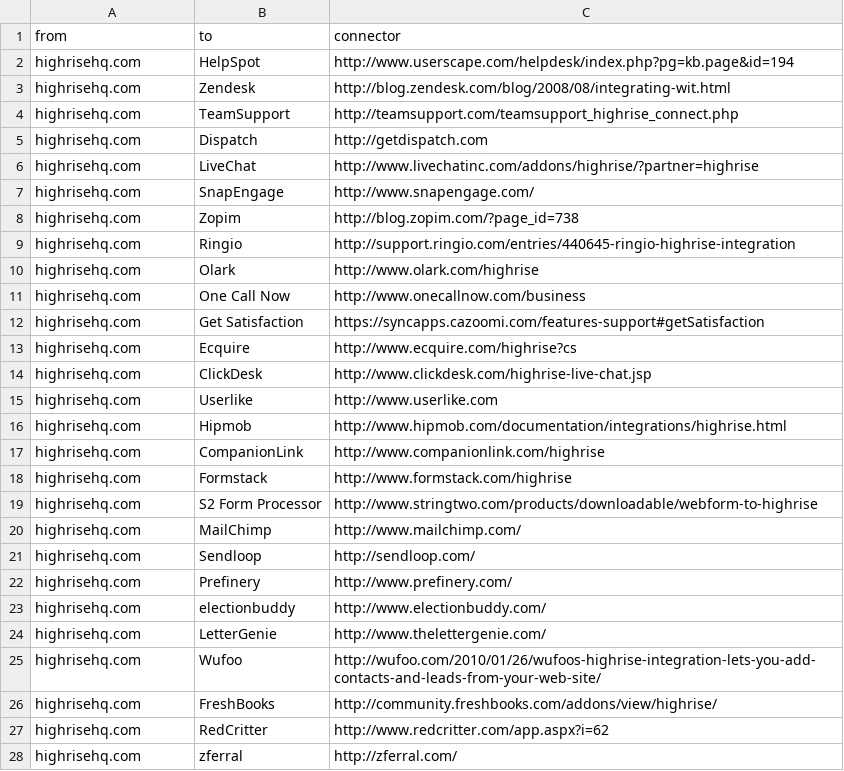
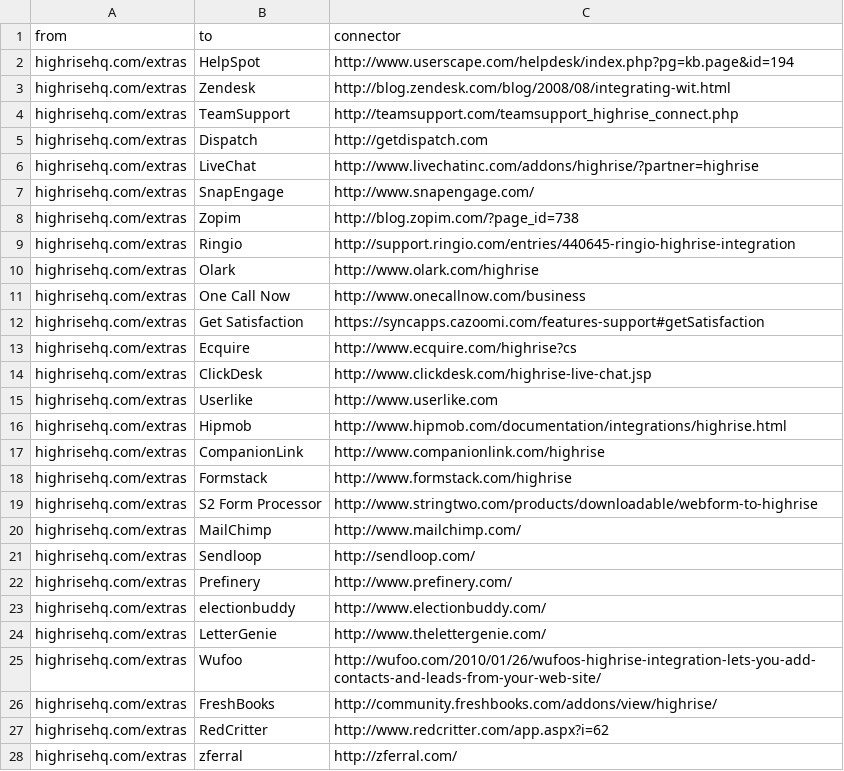
Before and after one commit to scraperwiki/res35, a CSV file: connectors.csv, drawn as a sheet; only a part is shown; the diff covers the shown part only.

Commit message:
add the /extras linkn

```diff
--- a/connectors.csv
+++ b/connectors.csv
@@ -1,28 +1,28 @@
 from,to,connector
-highrisehq.com,HelpSpot,http://www.userscape.com/helpdesk/index.php?pg=kb.page&id=194
-highrisehq.com,Zendesk,http://blog.zendesk.com/blog/2008/08/integrating-wit.html
-highrisehq.com,TeamSupport,http://teamsupport.com/teamsupport_highrise_connect.php
-highrisehq.com,Dispatch,http://getdispatch.com
-highrisehq.com,LiveChat,http://www.livechatinc.com/addons/highrise/?partner=highrise
-highrisehq.com,SnapEngage,http://www.snapengage.com/
-highrisehq.com,Zopim,http://blog.zopim.com/?page_id=738
-highrisehq.com,Ringio,http://support.ringio.com/entries/440645-ringio-highrise-integration
-highrisehq.com,Olark,http://www.olark.com/highrise
-highrisehq.com,One Call Now,http://www.onecallnow.com/business
-highrisehq.com,Get Satisfaction,https://syncapps.cazoomi.com/features-support#getSatisfaction
-highrisehq.com,Ecquire,http://www.ecquire.com/highrise?cs
-highrisehq.com,ClickDesk,http://www.clickdesk.com/highrise-live-chat.jsp
-highrisehq.com,Userlike,http://www.userlike.com
-highrisehq.com,Hipmob,http://www.hipmob.com/documentation/integrations/highrise.html
-highrisehq.com,CompanionLink,http://www.companionlink.com/highrise
-highrisehq.com,Formstack,http://www.formstack.com/highrise
-highrisehq.com,S2 Form Processor,http://www.stringtwo.com/products/downloadable/webform-to-highrise
-highrisehq.com,MailChimp,http://www.mailchimp.com/
-highrisehq.com,Sendloop,http://sendloop.com/
-highrisehq.com,Prefinery,http://www.prefinery.com/
-highrisehq.com,electionbuddy,http://www.electionbuddy.com/
-highrisehq.com,LetterGenie,http://www.thelettergenie.com/
-highrisehq.com,Wufoo,http://wufoo.com/2010/01/26/wufoos-highrise-integration-lets-you-add-contacts-and-leads-from-your-web-site/
-highrisehq.com,FreshBooks,http://community.freshbooks.com/addons/view/highrise/
-highrisehq.com,RedCritter,http://www.redcritter.com/app.aspx?i=62
-highrisehq.com,zferral,http://zferral.com/
+highrisehq.com/extras,HelpSpot,http://www.userscape.com/helpdesk/index.php?pg=kb.page&id=194
+highrisehq.com/extras,Zendesk,http://blog.zendesk.com/blog/2008/08/integrating-wit.html
+highrisehq.com/extras,TeamSupport,http://teamsupport.com/teamsupport_highrise_connect.php
+highrisehq.com/extras,Dispatch,http://getdispatch.com
+highrisehq.com/extras,LiveChat,http://www.livechatinc.com/addons/highrise/?partner=highrise
+highrisehq.com/extras,SnapEngage,http://www.snapengage.com/
+highrisehq.com/extras,Zopim,http://blog.zopim.com/?page_id=738
+highrisehq.com/extras,Ringio,http://support.ringio.com/entries/440645-ringio-highrise-integration
+highrisehq.com/extras,Olark,http://www.olark.com/highrise
+highrisehq.com/extras,One Call Now,http://www.onecallnow.com/business
+highrisehq.com/extras,Get Satisfaction,https://syncapps.cazoomi.com/features-support#getSatisfaction
+highrisehq.com/extras,Ecquire,http://www.ecquire.com/highrise?cs
+highrisehq.com/extras,ClickDesk,http://www.clickdesk.com/highrise-live-chat.jsp
+highrisehq.com/extras,Userlike,http://www.userlike.com
+highrisehq.com/extras,Hipmob,http://www.hipmob.com/documentation/integrations/highrise.html
+highrisehq.com/extras,CompanionLink,http://www.companionlink.com/highrise
+highrisehq.com/extras,Formstack,http://www.formstack.com/highrise
+highrisehq.com/extras,S2 Form Processor,http://www.stringtwo.com/products/downloadable/webform-to-highrise
+highrisehq.com/extras,MailChimp,http://www.mailchimp.com/
+highrisehq.com/extras,Sendloop,http://sendloop.com/
+highrisehq.com/extras,Prefinery,http://www.prefinery.com/
+highrisehq.com/extras,electionbuddy,http://www.electionbuddy.com/
+highrisehq.com/extras,LetterGenie,http://www.thelettergenie.com/
+highrisehq.com/extras,Wufoo,http://wufoo.com/2010/01/26/wufoos-highrise-integration-lets-you-add-contacts-and-leads-from-your-web-site/
+highrisehq.com/extras,FreshBooks,http://community.freshbooks.com/addons/view/highrise/
+highrisehq.com/extras,RedCritter,http://www.redcritter.com/app.aspx?i=62
+highrisehq.com/extras,zferral,http://zferral.com/
```
Also changed, not shown: 64 edited cells elsewhere in this file.
